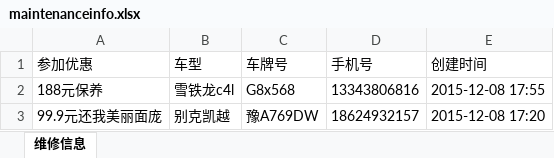
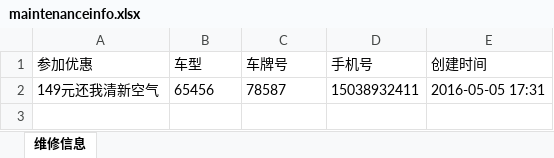
Before and after one commit to BowenZ/heapotyun, an Excel workbook: private/sijiache/maintenanceinfo.xlsx, sheet 维修信息, drawn as a sheet; values as stored, in another font and other column widths than the file's, no borders; removed rows and columns are numbered as before the commit, all else as after; the diff names each change by its address in the sheet, - before the commit and + after, or states it on an @@ line.

```diff
--- a/private/sijiache/maintenanceinfo.xlsx (sheet 维修信息)
+++ b/private/sijiache/maintenanceinfo.xlsx (sheet 维修信息)
-row 2: 188元保养 | 雪铁龙c4l | G8x568 | 13343806816 | 2015-12-08 17:55
-row 3: 99.9元还我美丽面庞 | 别克凯越 | 豫A769DW | 18624932157 | 2015-12-08 17:20
+row 2: 149元还我清新空气 | 65456 | 78587 | 15038932411 | 2016-05-05 17:31
```
Also changed, not shown: private/sijiache/buycarinfo.xlsx, private/sijiache/fixcarinfo.xlsx, 36 other files.
